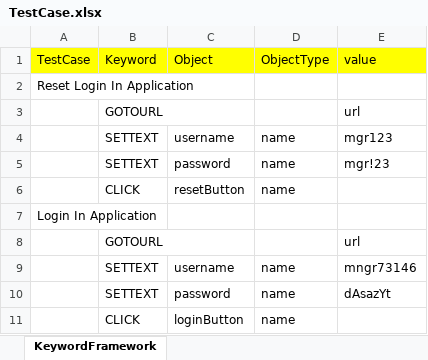
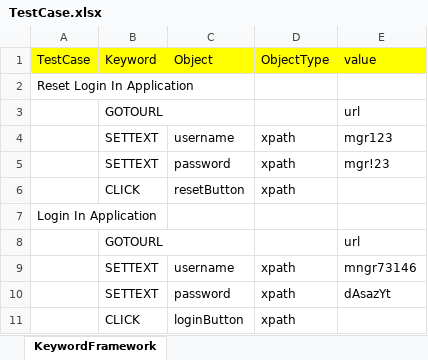
Before and after one commit to sangmai/KEYWORD_DEMO, an Excel workbook: TestCase.xlsx, sheet KeywordFramework, drawn as a sheet; values as stored, in another font and other column widths than the file's, no borders; the diff names each change by its address in the sheet, - before the commit and + after, or states it on an @@ line.

```diff
--- a/TestCase.xlsx (sheet KeywordFramework)
+++ b/TestCase.xlsx (sheet KeywordFramework)
-D4:D6 (ObjectType): name
+D4:D6 (ObjectType): xpath
-D9:D11 (ObjectType): name
+D9:D11 (ObjectType): xpath
```
Also changed, not shown: 25 other files.
